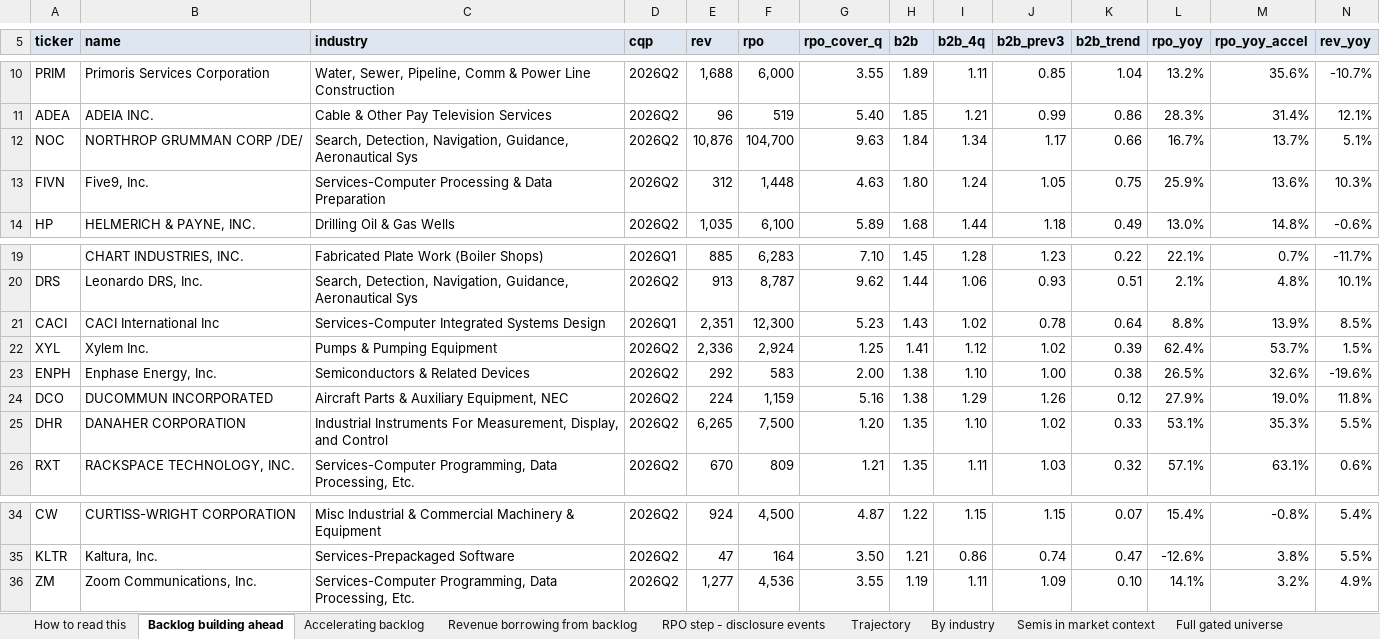
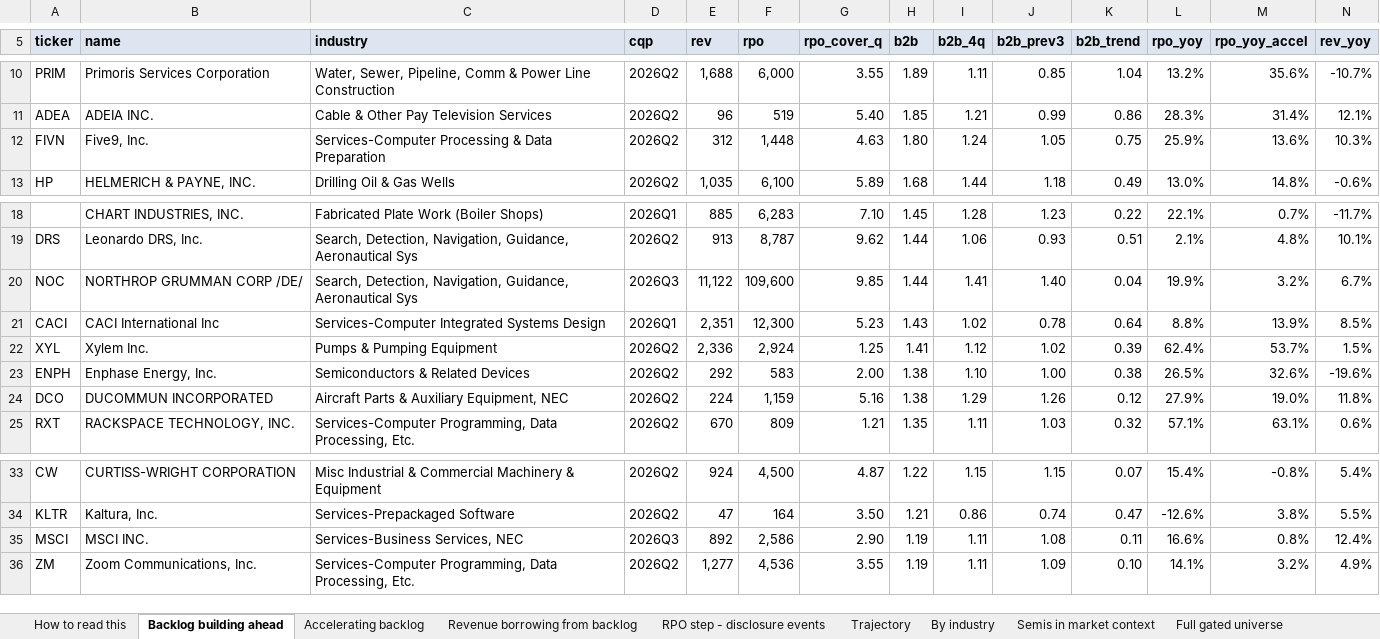
Before and after one commit to shashankrboppidi2/semis-screener, an Excel workbook: results/market_bookings_screen.xlsx, sheet Backlog building ahead, drawn as a sheet; only a part is shown, gaps mark what is left out; values as stored, in another font and other column widths than the file's, no borders; conditional formats not drawn; removed rows and columns are numbered as before the commit, all else as after; rows hold the shown columns only; the diff names each change by its address in the sheet, - before the commit and + after, or states it on an @@ line.

```diff
--- a/results/market_bookings_screen.xlsx (sheet Backlog building ahead)
+++ b/results/market_bookings_screen.xlsx (sheet Backlog building ahead)
-row 12: NOC | NORTHROP GRUMMAN CORP /DE/ | Search, Detection, Navigation, Guidance, Aeronautical Sys | 2026Q2 | 10,876 | 104,700 | 9.63 | 1.84 | 1.34 | 1.17 | 0.66 | 16.7% | 13.7% | 5.1%
+row 20: NOC | NORTHROP GRUMMAN CORP /DE/ | Search, Detection, Navigation, Guidance, Aeronautical Sys | 2026Q3 | 11,122 | 109,600 | 9.85 | 1.44 | 1.41 | 1.40 | 0.04 | 19.9% | 3.2% | 6.7%
-row 25: DHR | DANAHER CORPORATION | Industrial Instruments For Measurement, Display, and Control | 2026Q2 | 6,265 | 7,500 | 1.20 | 1.35 | 1.10 | 1.02 | 0.33 | 53.1% | 35.3% | 5.5%
+row 35: MSCI | MSCI INC. | Services-Business Services, NEC | 2026Q3 | 892 | 2,586 | 2.90 | 1.19 | 1.11 | 1.08 | 0.11 | 16.6% | 0.8% | 12.4%
```
Also changed, not shown: sheet Full gated universe, sheet Trajectory, sheet Excluded and why, sheet Accelerating backlog, sheet Tier 2 shortlist, sheet By industry, 1 more sheet, results/beat_and_raise_screen.xlsx, results/semis_acceleration_screen.xlsx, 6 other files.
